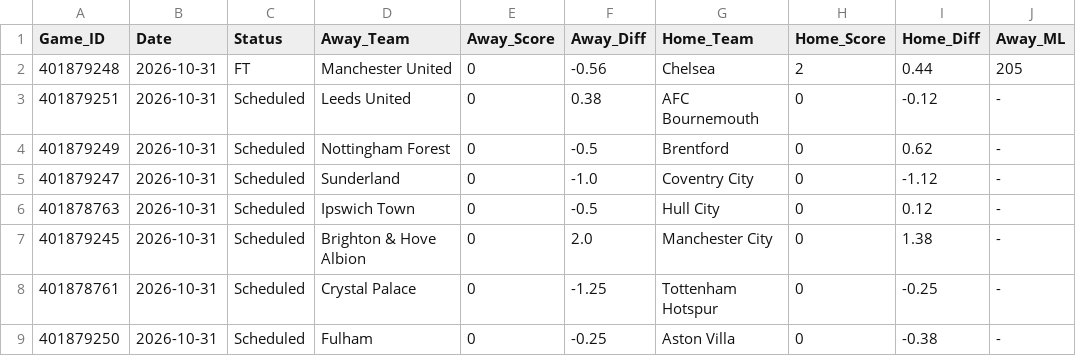
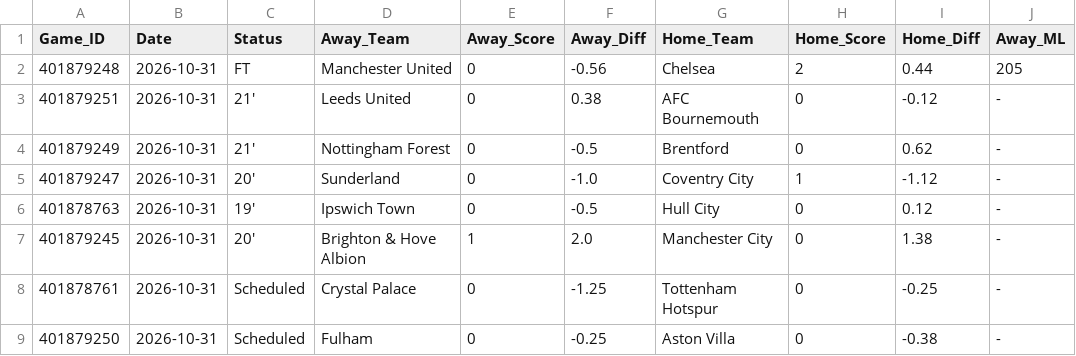
Before and after one commit to danreed001-droid/sport, a CSV file: data/raw/master_epl_scores.csv, drawn as a sheet; only a part is shown; the diff names each change by its address in the sheet, - before the commit and + after, or states it on an @@ line.

```diff
--- a/data/raw/master_epl_scores.csv
+++ b/data/raw/master_epl_scores.csv
-C3:C4 (Status): Scheduled
+C3:C4 (Status): 21'
-C5 (Status): Scheduled
+C5 (Status): 20'
-H5 (Home_Score): 0
+H5 (Home_Score): 1
-C6 (Status): Scheduled
+C6 (Status): 19'
-C7 (Status): Scheduled
+C7 (Status): 20'
-E7 (Away_Score): 0
+E7 (Away_Score): 1
```
Also changed, not shown: data/raw/master_soccer_scores.csv, 7 other files.
